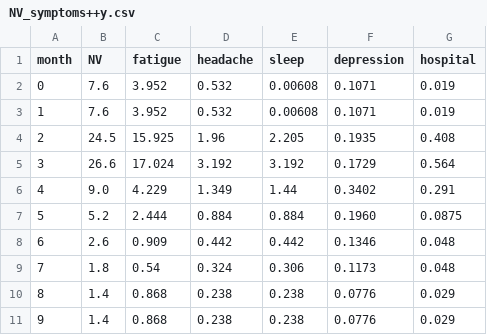
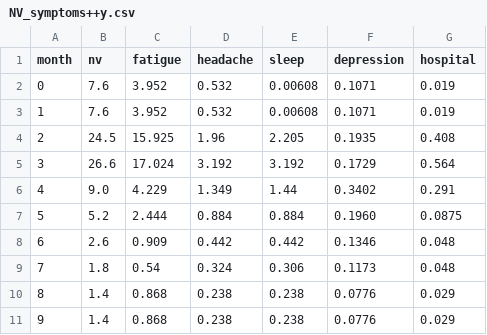
Before and after one commit to bbdataviz/HG-D3, a CSV file: NV_symptoms++y.csv, drawn as a sheet.

Commit message:
Update NV_symptoms++y.csv

```diff
--- a/NV_symptoms++y.csv
+++ b/NV_symptoms++y.csv
@@ -1,2 +1,2 @@
-month, NV, fatigue, headache, sleep, depression, hospital
+month, nv, fatigue, headache, sleep, depression, hospital
 0,7.6, 3.952, 0.532, 0.00608, 0.1071, 0.019
```
